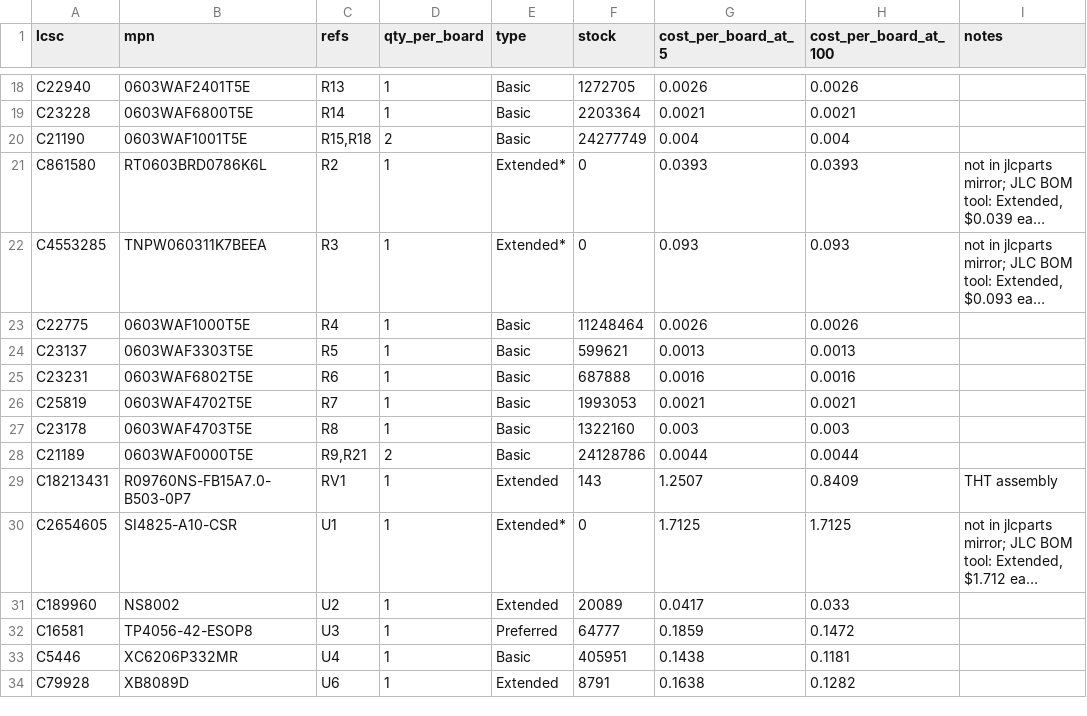
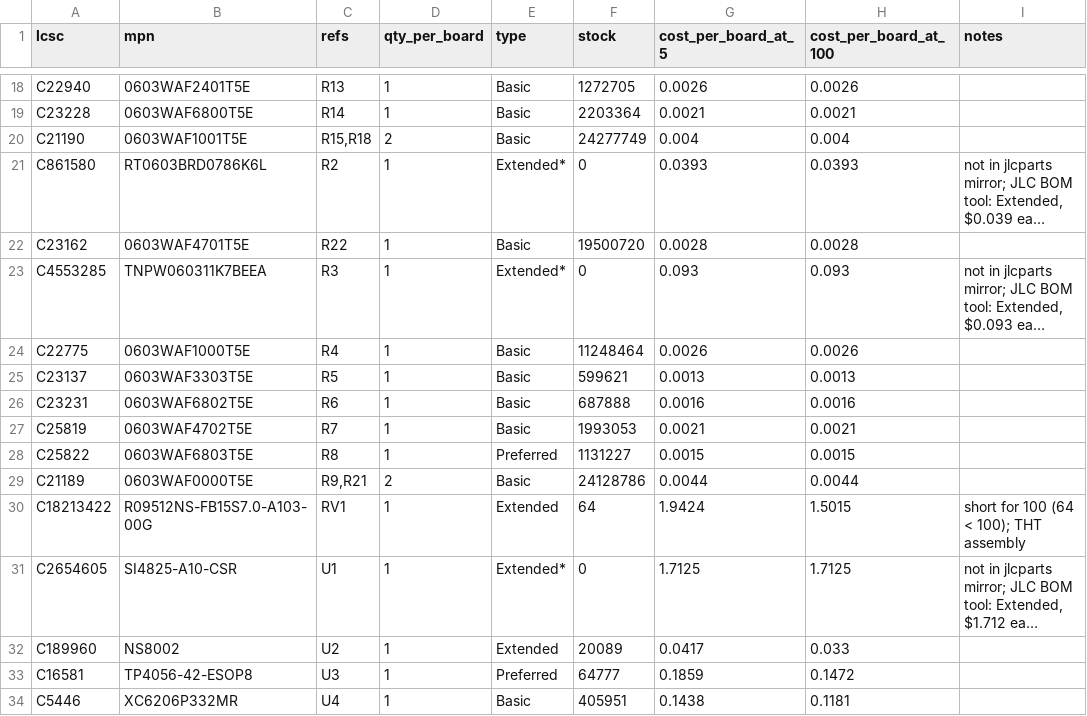
Before and after one commit to adman234/radio-hardware, a CSV file: docs/bom-check.csv, drawn as a sheet; only a part is shown, gaps mark what is left out; the shorter side is filled out with more unchanged rows; long unchanged cells end in …; removed rows and columns are numbered as before the commit, all else as after; the diff names each change by its address in the sheet, - before the commit and + after, or states it on an @@ line.

```diff
--- a/docs/bom-check.csv
+++ b/docs/bom-check.csv
+row 22: C23162 | 0603WAF4701T5E | R22 | 1 | Basic | 19500720 | 0.0028 | 0.0028
-row 27: C23178 | 0603WAF4703T5E | R8 | 1 | Basic | 1322160 | 0.003 | 0.003
+row 28: C25822 | 0603WAF6803T5E | R8 | 1 | Preferred | 1131227 | 0.0015 | 0.0015
-row 29: C18213431 | R09760NS-FB15A7.0-B503-0P7 | RV1 | 1 | Extended | 143 | 1.2507 | 0.8409 | THT assembly
+row 30: C18213422 | R09512NS-FB15S7.0-A103-00G | RV1 | 1 | Extended | 64 | 1.9424 | 1.5015 | short for 100 (64 < 100); THT assembly
```
Also changed, not shown: 7 other files.
